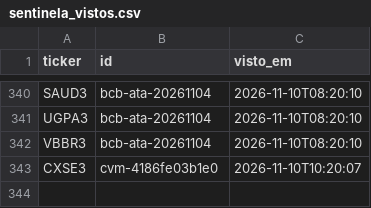
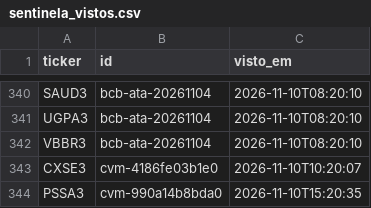
Before and after one commit to GabrielScript/Portfolio-Optimization, a CSV file: simulador/sentinela_vistos.csv, drawn as a sheet; only a part is shown, gaps mark what is left out; the diff names each change by its address in the sheet, - before the commit and + after, or states it on an @@ line.

```diff
--- a/simulador/sentinela_vistos.csv
+++ b/simulador/sentinela_vistos.csv
+row 344: PSSA3 | cvm-990a14b8bda0 | 2026-11-10T15:20:35
```
Also changed, not shown: simulador/sentinela_log.csv, simulador/sentinela_pontuacao.csv.
